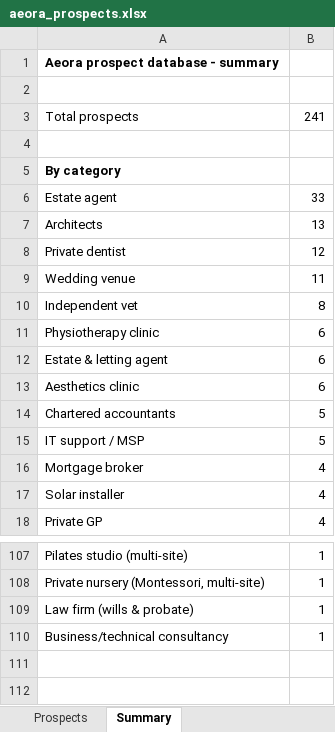
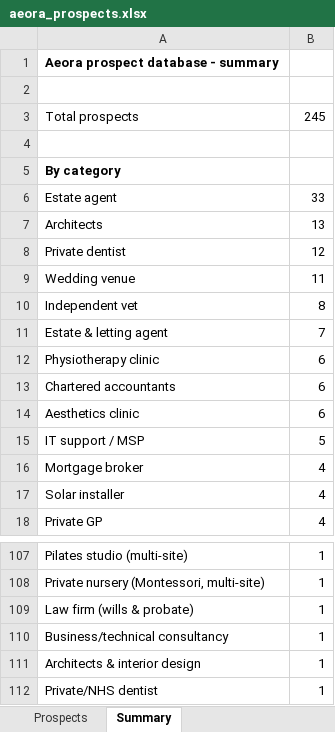
Before and after one commit to houghtonstudioco-afk/Houghton-property-partners, an Excel workbook: prospects/aeora_prospects.xlsx, sheet Summary, drawn as a sheet; only a part is shown, gaps mark what is left out; values as stored, in another font and other column widths than the file's, no borders; removed rows and columns are numbered as before the commit, all else as after; the diff names each change by its address in the sheet, - before the commit and + after, or states it on an @@ line.

```diff
--- a/prospects/aeora_prospects.xlsx (sheet Summary)
+++ b/prospects/aeora_prospects.xlsx (sheet Summary)
-B3: 241
+B3: 245
+row 11: Estate & letting agent | 7
-A13: Estate & letting agent
+A13: Chartered accountants
-row 14: Chartered accountants | 5
+row 111: Architects & interior design | 1
+row 112: Private/NHS dentist | 1
```
Also changed, not shown: sheet Prospects, 2 other files.
